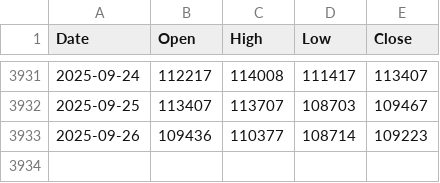
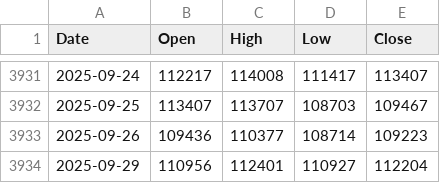
Before and after one commit to matthewprotti/btc_macro_agent_v2.py, a CSV file: data/BTCUSD.csv, drawn as a sheet; only a part is shown, gaps mark what is left out.

```diff
--- a/data/BTCUSD.csv
+++ b/data/BTCUSD.csv
@@ -3933 +3933,2 @@ Date,Open,High,Low,Close
 2025-09-26,109436,110377,108714,109223
+2025-09-29,110956,112401,110927,112204
```
Also changed, not shown: track.csv, 1 other file.
